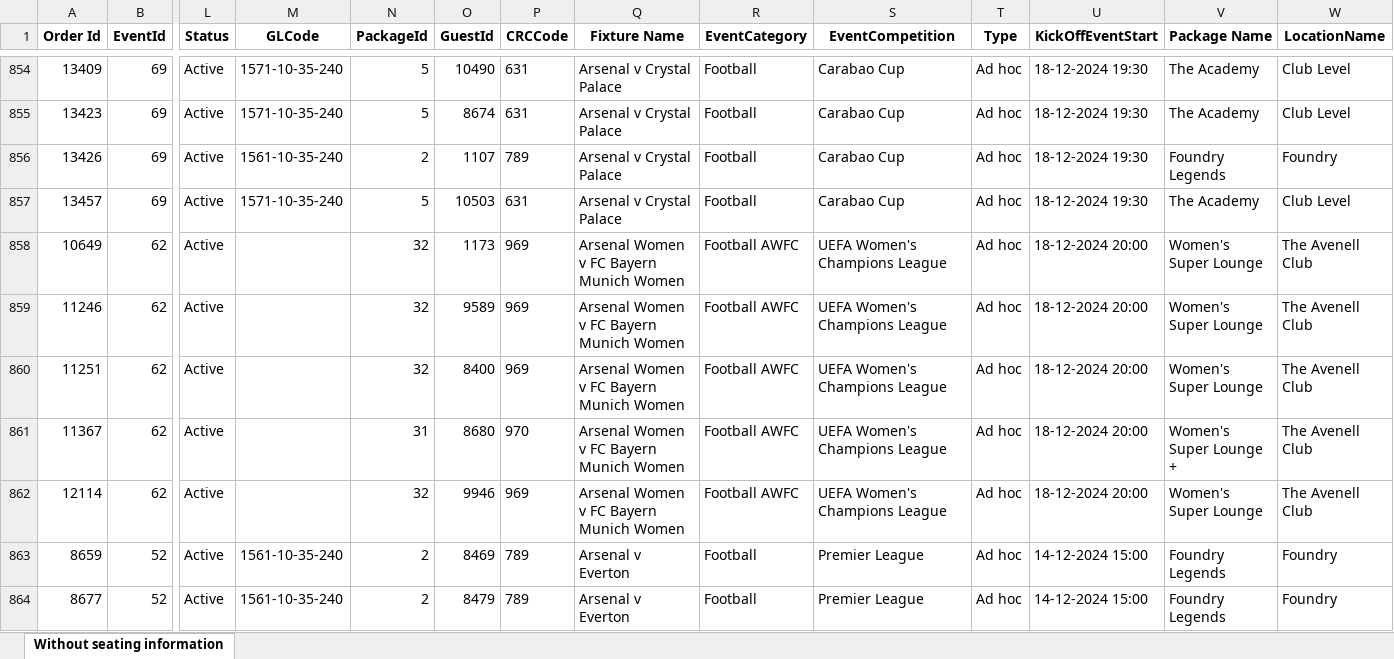
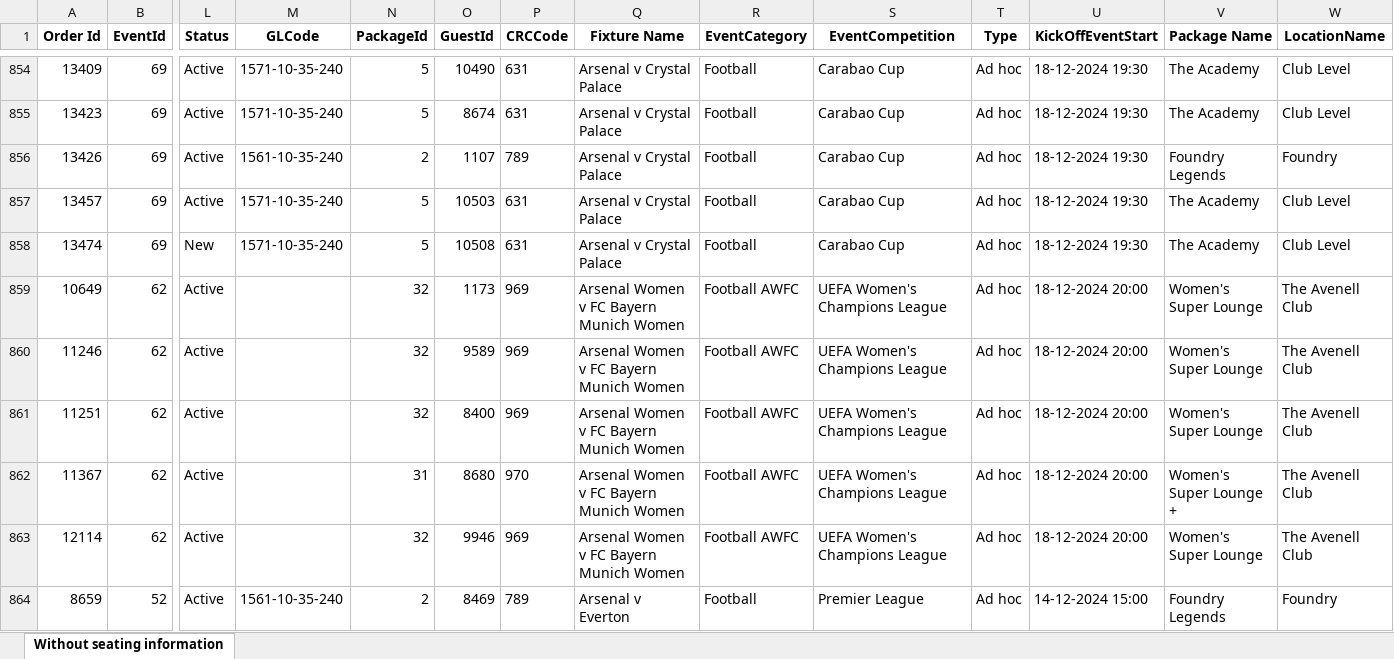
Before and after one commit to AFC-Venue-Premium-Sales/afc-streamlit-apps, an Excel workbook: filtered_hosp_data2.xlsx, sheet Without seating information, drawn as a sheet; only a part is shown, gaps mark what is left out; the shorter side is filled out with more unchanged rows; values as stored, in another font and other column widths than the file's, no borders; rows hold the shown columns only; the diff names each change by its address in the sheet, - before the commit and + after, or states it on an @@ line.

```diff
--- a/filtered_hosp_data2.xlsx (sheet Without seating information)
+++ b/filtered_hosp_data2.xlsx (sheet Without seating information)
+row 858: 13474 | 69 | New | 1571-10-35-240 | 5 | 10508 | 631 | Arsenal v Crystal Palace | Football | Carabao Cup | Ad hoc | 18-12-2024 19:30 | The Academy | Club Level
```
Also changed, not shown: 2 other files.
